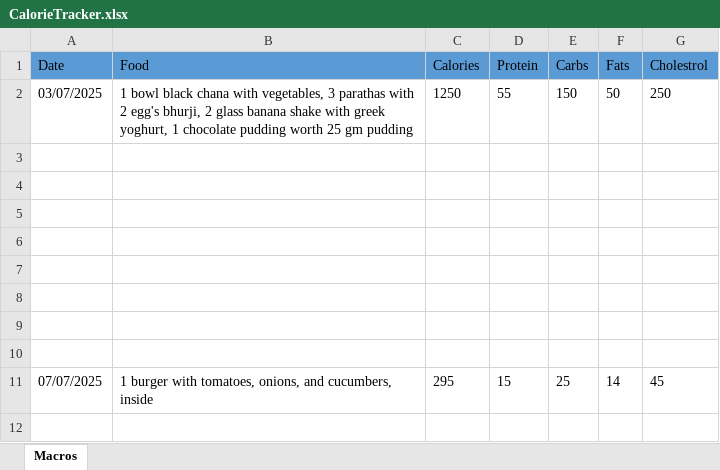
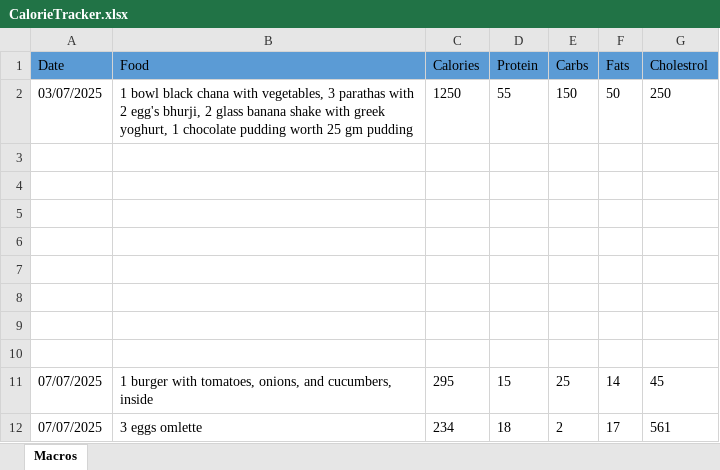
Before and after one commit to Ankitshukla965/HealthLoggerAI, an Excel workbook: CalorieTracker.xlsx, sheet Macros, drawn as a sheet; values as stored, in another font and other column widths than the file's, no borders; the diff names each change by its address in the sheet, - before the commit and + after, or states it on an @@ line.

```diff
--- a/CalorieTracker.xlsx (sheet Macros)
+++ b/CalorieTracker.xlsx (sheet Macros)
+row 12: 07/07/2025 | 3 eggs omlette | 234 | 18 | 2 | 17 | 561
```
Also changed, not shown: 4 other files.
